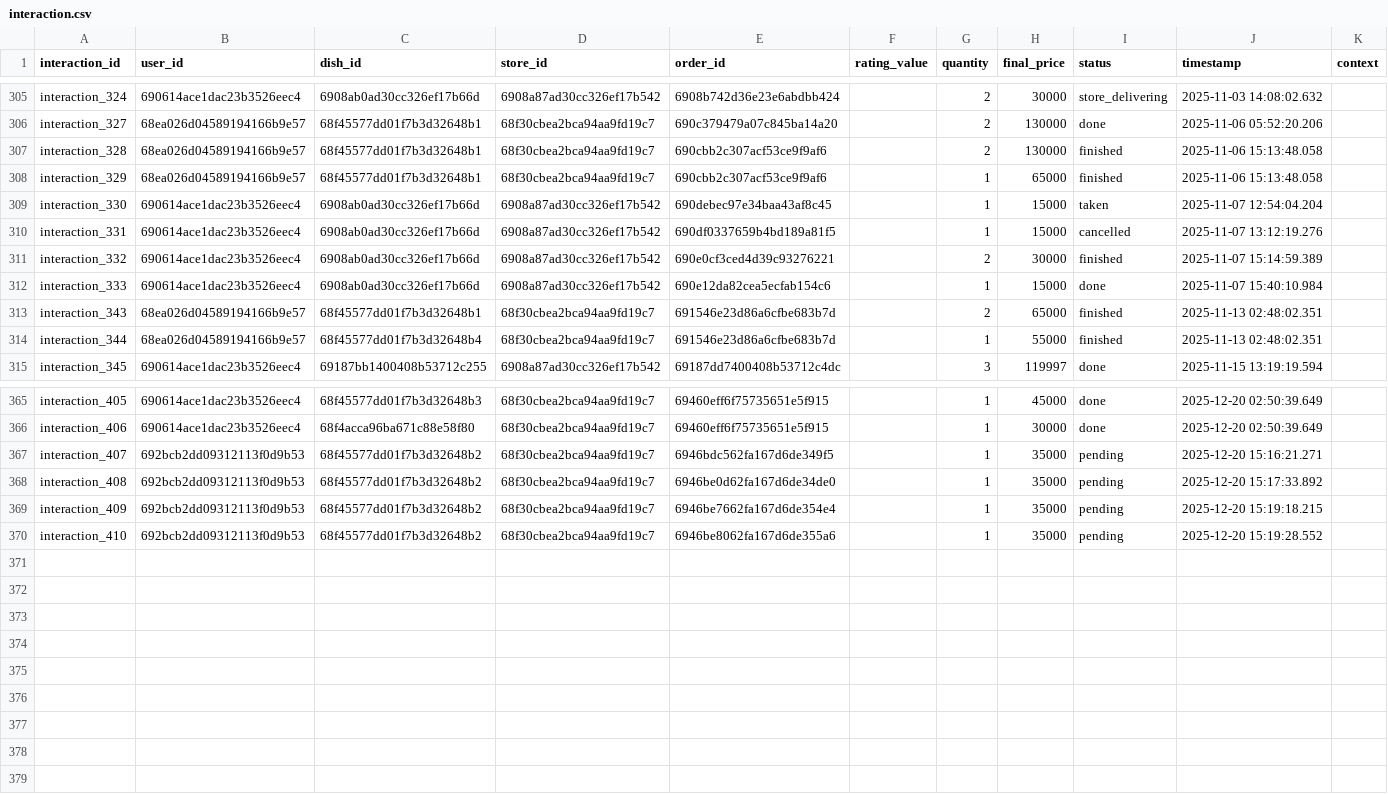
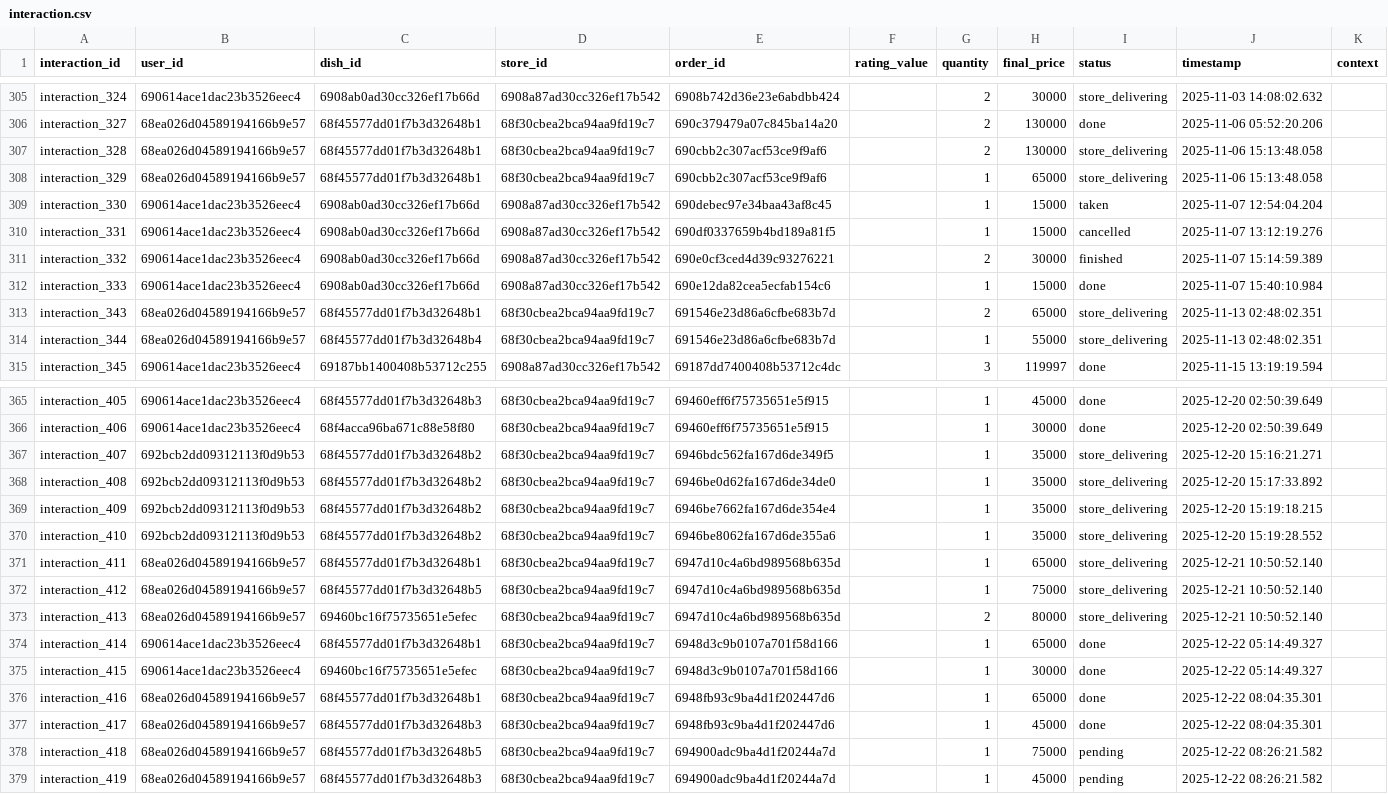
Before and after one commit to BuiAnh12/graduation_project_backend, a CSV file: rec_sys/server/src/data/exported_data/interaction.csv, drawn as a sheet; only a part is shown, gaps mark what is left out; the diff covers the shown part only.

Commit message:
patch: update data and payment

```diff
--- a/rec_sys/server/src/data/exported_data/interaction.csv
+++ b/rec_sys/server/src/data/exported_data/interaction.csv
@@ -306,4 +306,4 @@ interaction_324,690614ace1dac23b3526eec4,6908ab0ad30cc326ef17b66d,6908a87ad30cc3
 interaction_327,68ea026d04589194166b9e57,68f45577dd01f7b3d32648b1,68f30cbea2bca94aa9fd19c7,690c379479a07c845ba14a20,,2,130000,done,2025-11-06 05:52:20.206,
-interaction_328,68ea026d04589194166b9e57,68f45577dd01f7b3d32648b1,68f30cbea2bca94aa9fd19c7,690cbb2c307acf53ce9f9af6,,2,130000,finished,2025-11-06 15:13:48.058,
-interaction_329,68ea026d04589194166b9e57,68f45577dd01f7b3d32648b1,68f30cbea2bca94aa9fd19c7,690cbb2c307acf53ce9f9af6,,1,65000,finished,2025-11-06 15:13:48.058,
+interaction_328,68ea026d04589194166b9e57,68f45577dd01f7b3d32648b1,68f30cbea2bca94aa9fd19c7,690cbb2c307acf53ce9f9af6,,2,130000,store_delivering,2025-11-06 15:13:48.058,
+interaction_329,68ea026d04589194166b9e57,68f45577dd01f7b3d32648b1,68f30cbea2bca94aa9fd19c7,690cbb2c307acf53ce9f9af6,,1,65000,store_delivering,2025-11-06 15:13:48.058,
 interaction_330,690614ace1dac23b3526eec4,6908ab0ad30cc326ef17b66d,6908a87ad30cc326ef17b542,690debec97e34baa43af8c45,,1,15000,taken,2025-11-07 12:54:04.204,
@@ -312,4 +312,4 @@ interaction_332,690614ace1dac23b3526eec4,6908ab0ad30cc326ef17b66d,6908a87ad30cc3
 interaction_333,690614ace1dac23b3526eec4,6908ab0ad30cc326ef17b66d,6908a87ad30cc326ef17b542,690e12da82cea5ecfab154c6,,1,15000,done,2025-11-07 15:40:10.984,
-interaction_343,68ea026d04589194166b9e57,68f45577dd01f7b3d32648b1,68f30cbea2bca94aa9fd19c7,691546e23d86a6cfbe683b7d,,2,65000,finished,2025-11-13 02:48:02.351,
-interaction_344,68ea026d04589194166b9e57,68f45577dd01f7b3d32648b4,68f30cbea2bca94aa9fd19c7,691546e23d86a6cfbe683b7d,,1,55000,finished,2025-11-13 02:48:02.351,
+interaction_343,68ea026d04589194166b9e57,68f45577dd01f7b3d32648b1,68f30cbea2bca94aa9fd19c7,691546e23d86a6cfbe683b7d,,2,65000,store_delivering,2025-11-13 02:48:02.351,
+interaction_344,68ea026d04589194166b9e57,68f45577dd01f7b3d32648b4,68f30cbea2bca94aa9fd19c7,691546e23d86a6cfbe683b7d,,1,55000,store_delivering,2025-11-13 02:48:02.351,
 interaction_345,690614ace1dac23b3526eec4,69187bb1400408b53712c255,6908a87ad30cc326ef17b542,69187dd7400408b53712c4dc,,3,119997,done,2025-11-15 13:19:19.594,
@@ -366,5 +366,14 @@ interaction_405,690614ace1dac23b3526eec4,68f45577dd01f7b3d32648b3,68f30cbea2bca9
 interaction_406,690614ace1dac23b3526eec4,68f4acca96ba671c88e58f80,68f30cbea2bca94aa9fd19c7,69460eff6f75735651e5f915,,1,30000,done,2025-12-20 02:50:39.649,
-interaction_407,692bcb2dd09312113f0d9b53,68f45577dd01f7b3d32648b2,68f30cbea2bca94aa9fd19c7,6946bdc562fa167d6de349f5,,1,35000,pending,2025-12-20 15:16:21.271,
-interaction_408,692bcb2dd09312113f0d9b53,68f45577dd01f7b3d32648b2,68f30cbea2bca94aa9fd19c7,6946be0d62fa167d6de34de0,,1,35000,pending,2025-12-20 15:17:33.892,
-interaction_409,692bcb2dd09312113f0d9b53,68f45577dd01f7b3d32648b2,68f30cbea2bca94aa9fd19c7,6946be7662fa167d6de354e4,,1,35000,pending,2025-12-20 15:19:18.215,
-interaction_410,692bcb2dd09312113f0d9b53,68f45577dd01f7b3d32648b2,68f30cbea2bca94aa9fd19c7,6946be8062fa167d6de355a6,,1,35000,pending,2025-12-20 15:19:28.552,
+interaction_407,692bcb2dd09312113f0d9b53,68f45577dd01f7b3d32648b2,68f30cbea2bca94aa9fd19c7,6946bdc562fa167d6de349f5,,1,35000,store_delivering,2025-12-20 15:16:21.271,
+interaction_408,692bcb2dd09312113f0d9b53,68f45577dd01f7b3d32648b2,68f30cbea2bca94aa9fd19c7,6946be0d62fa167d6de34de0,,1,35000,store_delivering,2025-12-20 15:17:33.892,
+interaction_409,692bcb2dd09312113f0d9b53,68f45577dd01f7b3d32648b2,68f30cbea2bca94aa9fd19c7,6946be7662fa167d6de354e4,,1,35000,store_delivering,2025-12-20 15:19:18.215,
+interaction_410,692bcb2dd09312113f0d9b53,68f45577dd01f7b3d32648b2,68f30cbea2bca94aa9fd19c7,6946be8062fa167d6de355a6,,1,35000,store_delivering,2025-12-20 15:19:28.552,
+interaction_411,68ea026d04589194166b9e57,68f45577dd01f7b3d32648b1,68f30cbea2bca94aa9fd19c7,6947d10c4a6bd989568b635d,,1,65000,store_delivering,2025-12-21 10:50:52.140,
+interaction_412,68ea026d04589194166b9e57,68f45577dd01f7b3d32648b5,68f30cbea2bca94aa9fd19c7,6947d10c4a6bd989568b635d,,1,75000,store_delivering,2025-12-21 10:50:52.140,
+interaction_413,68ea026d04589194166b9e57,69460bc16f75735651e5efec,68f30cbea2bca94aa9fd19c7,6947d10c4a6bd989568b635d,,2,80000,store_delivering,2025-12-21 10:50:52.140,
+interaction_414,690614ace1dac23b3526eec4,68f45577dd01f7b3d32648b1,68f30cbea2bca94aa9fd19c7,6948d3c9b0107a701f58d166,,1,65000,done,2025-12-22 05:14:49.327,
+interaction_415,690614ace1dac23b3526eec4,69460bc16f75735651e5efec,68f30cbea2bca94aa9fd19c7,6948d3c9b0107a701f58d166,,1,30000,done,2025-12-22 05:14:49.327,
+interaction_416,68ea026d04589194166b9e57,68f45577dd01f7b3d32648b1,68f30cbea2bca94aa9fd19c7,6948fb93c9ba4d1f202447d6,,1,65000,done,2025-12-22 08:04:35.301,
+interaction_417,68ea026d04589194166b9e57,68f45577dd01f7b3d32648b3,68f30cbea2bca94aa9fd19c7,6948fb93c9ba4d1f202447d6,,1,45000,done,2025-12-22 08:04:35.301,
+interaction_418,68ea026d04589194166b9e57,68f45577dd01f7b3d32648b5,68f30cbea2bca94aa9fd19c7,694900adc9ba4d1f20244a7d,,1,75000,pending,2025-12-22 08:26:21.582,
+interaction_419,68ea026d04589194166b9e57,68f45577dd01f7b3d32648b3,68f30cbea2bca94aa9fd19c7,694900adc9ba4d1f20244a7d,,1,45000,pending,2025-12-22 08:26:21.582,
```
Also changed, not shown: 15 edited cells elsewhere in this file, rec_sys/server/src/data/exported_data/dishes.csv, rec_sys/server/src/data/exported_data/stores.csv, 3 other files.
